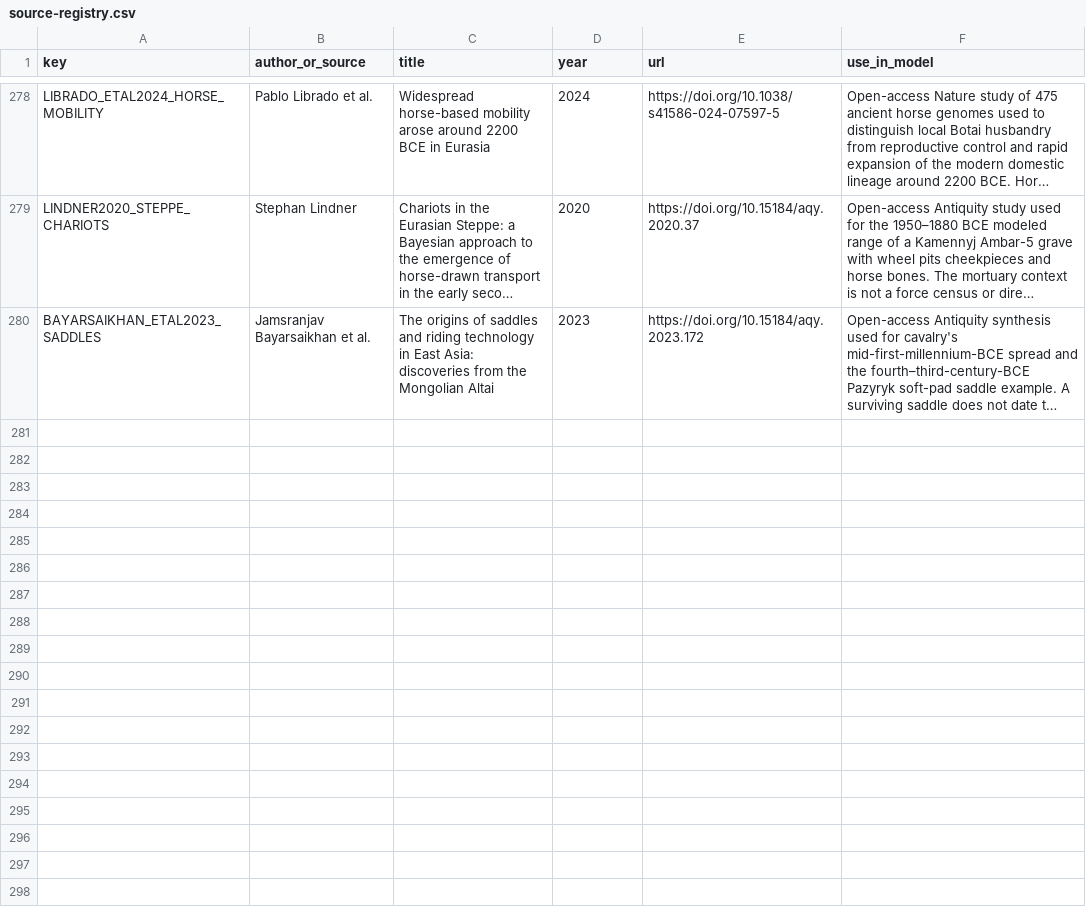
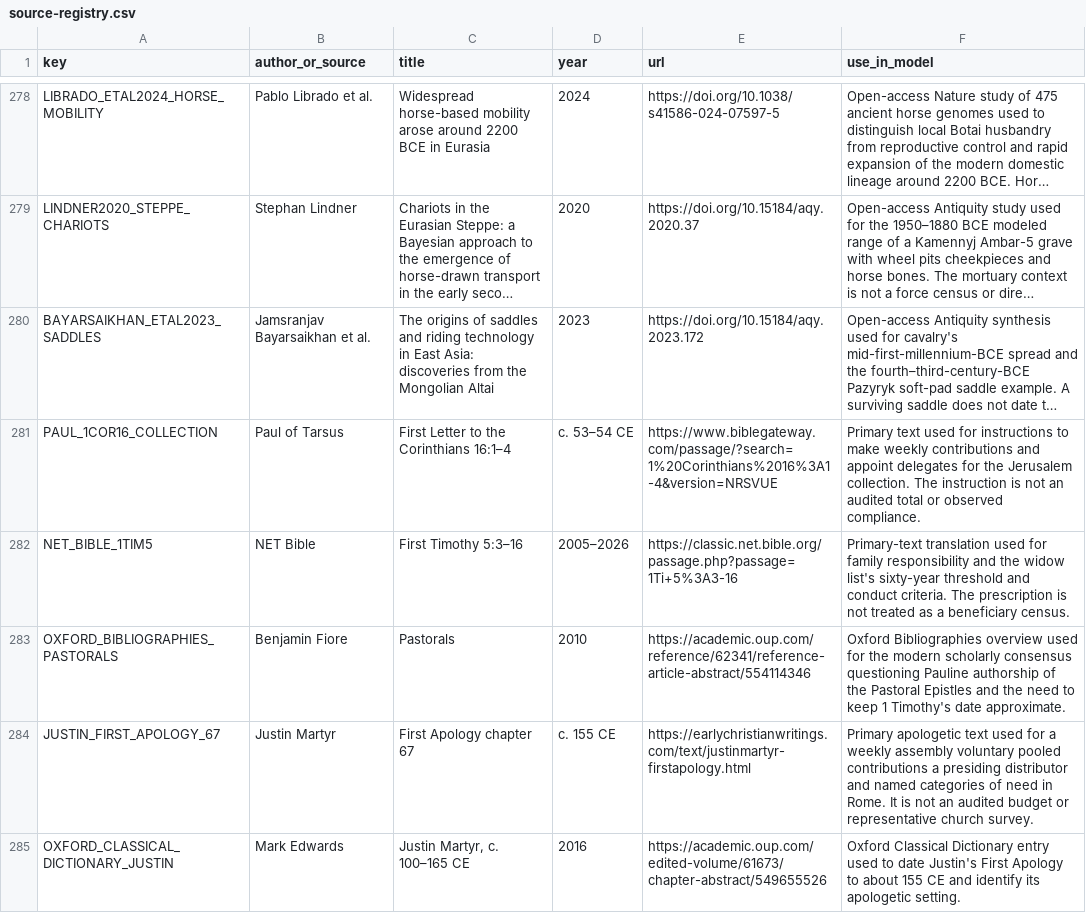
Before and after one commit to Rhys-Lindmark/visualizing-reality, a CSV file: public/data/source-registry.csv, drawn as a sheet; only a part is shown, gaps mark what is left out; long unchanged cells end in …; the diff names each change by its address in the sheet, - before the commit and + after, or states it on an @@ line.

```diff
--- a/public/data/source-registry.csv
+++ b/public/data/source-registry.csv
+row 281: PAUL_1COR16_COLLECTION | Paul of Tarsus | First Letter to the Corinthians 16:1–4 | c. 53–54 CE | https://www.biblegateway.com/passage/?search=1%20Corinthians%2016%3A1-4&version=NRSVUE | Primary text used for instructions to make weekly contributions and appoint delegates for the Jerusalem collection. The instruction is not an audited total or observed compliance.
+row 282: NET_BIBLE_1TIM5 | NET Bible | First Timothy 5:3–16 | 2005–2026 | https://classic.net.bible.org/passage.php?passage=1Ti+5%3A3-16 | Primary-text translation used for family responsibility and the widow list's sixty-year threshold and conduct criteria. The prescription is not treated as a beneficiary census.
+row 283: OXFORD_BIBLIOGRAPHIES_PASTORALS | Benjamin Fiore | Pastorals | 2010 | https://academic.oup.com/reference/62341/reference-article-abstract/554114346 | Oxford Bibliographies overview used for the modern scholarly consensus questioning Pauline authorship of the Pastoral Epistles and the need to keep 1 Timothy's date approximate.
+row 284: JUSTIN_FIRST_APOLOGY_67 | Justin Martyr | First Apology chapter 67 | c. 155 CE | https://earlychristianwritings.com/text/justinmartyr-firstapology.html | Primary apologetic text used for a weekly assembly voluntary pooled contributions a presiding distributor and named categories of need in Rome. It is not an audited budget or representative church survey.
+row 285: OXFORD_CLASSICAL_DICTIONARY_JUSTIN | Mark Edwards | Justin Martyr, c. 100–165 CE | 2016 | https://academic.oup.com/edited-volume/61673/chapter-abstract/549655526 | Oxford Classical Dictionary entry used to date Justin's First Apology to about 155 CE and identify its apologetic setting.
```
Also changed, not shown: 11 other files.
